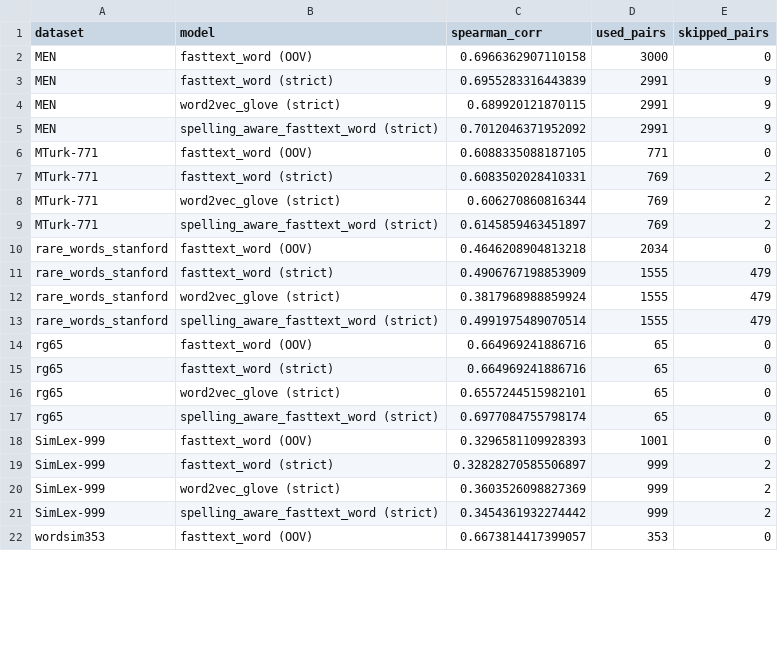
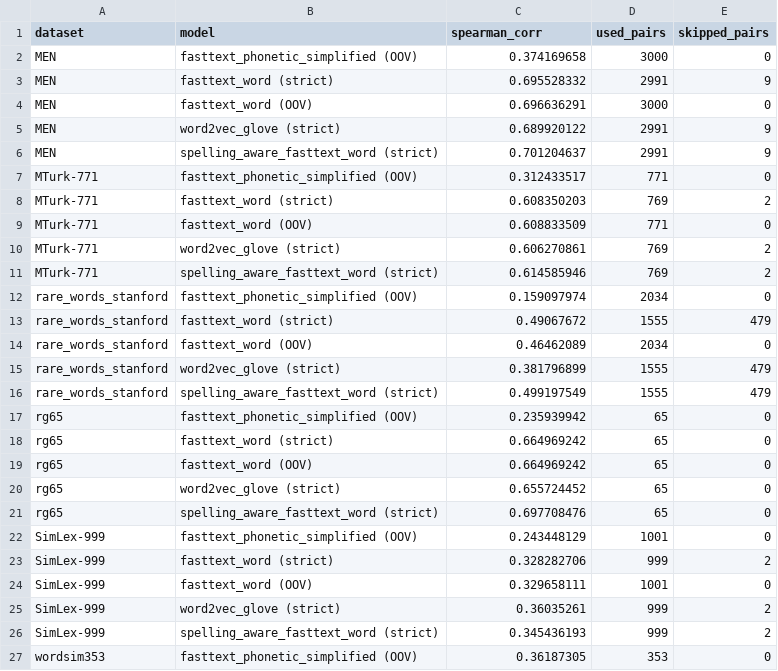
Before and after one commit to YanisRey/csnlp_project, a CSV file: results/human_scored_word_pairs/human_eval_results.csv, drawn as a sheet; only a part is shown; the diff covers the shown part only.

```diff
--- a/results/human_scored_word_pairs/human_eval_results.csv
+++ b/results/human_scored_word_pairs/human_eval_results.csv
@@ -1,22 +1,27 @@
 dataset,model,spearman_corr,used_pairs,skipped_pairs
-MEN,fasttext_word (OOV),0.6966362907110158,3000,0
-MEN,fasttext_word (strict),0.6955283316443839,2991,9
-MEN,word2vec_glove (strict),0.689920121870115,2991,9
-MEN,spelling_aware_fasttext_word (strict),0.7012046371952092,2991,9
-MTurk-771,fasttext_word (OOV),0.6088335088187105,771,0
-MTurk-771,fasttext_word (strict),0.6083502028410331,769,2
-MTurk-771,word2vec_glove (strict),0.606270860816344,769,2
-MTurk-771,spelling_aware_fasttext_word (strict),0.6145859463451897,769,2
-rare_words_stanford,fasttext_word (OOV),0.4646208904813218,2034,0
-rare_words_stanford,fasttext_word (strict),0.4906767198853909,1555,479
-rare_words_stanford,word2vec_glove (strict),0.3817968988859924,1555,479
-rare_words_stanford,spelling_aware_fasttext_word (strict),0.4991975489070514,1555,479
-rg65,fasttext_word (OOV),0.664969241886716,65,0
-rg65,fasttext_word (strict),0.664969241886716,65,0
-rg65,word2vec_glove (strict),0.6557244515982101,65,0
-rg65,spelling_aware_fasttext_word (strict),0.6977084755798174,65,0
-SimLex-999,fasttext_word (OOV),0.3296581109928393,1001,0
-SimLex-999,fasttext_word (strict),0.32828270585506897,999,2
-SimLex-999,word2vec_glove (strict),0.3603526098827369,999,2
-SimLex-999,spelling_aware_fasttext_word (strict),0.3454361932274442,999,2
-wordsim353,fasttext_word (OOV),0.6673814417399057,353,0
+MEN,fasttext_phonetic_simplified (OOV),0.374169658,3000,0
+MEN,fasttext_word (strict),0.695528332,2991,9
+MEN,fasttext_word (OOV),0.696636291,3000,0
+MEN,word2vec_glove (strict),0.689920122,2991,9
+MEN,spelling_aware_fasttext_word (strict),0.701204637,2991,9
+MTurk-771,fasttext_phonetic_simplified (OOV),0.312433517,771,0
+MTurk-771,fasttext_word (strict),0.608350203,769,2
+MTurk-771,fasttext_word (OOV),0.608833509,771,0
+MTurk-771,word2vec_glove (strict),0.606270861,769,2
+MTurk-771,spelling_aware_fasttext_word (strict),0.614585946,769,2
+rare_words_stanford,fasttext_phonetic_simplified (OOV),0.159097974,2034,0
+rare_words_stanford,fasttext_word (strict),0.49067672,1555,479
+rare_words_stanford,fasttext_word (OOV),0.46462089,2034,0
+rare_words_stanford,word2vec_glove (strict),0.381796899,1555,479
+rare_words_stanford,spelling_aware_fasttext_word (strict),0.499197549,1555,479
+rg65,fasttext_phonetic_simplified (OOV),0.235939942,65,0
+rg65,fasttext_word (strict),0.664969242,65,0
+rg65,fasttext_word (OOV),0.664969242,65,0
+rg65,word2vec_glove (strict),0.655724452,65,0
+rg65,spelling_aware_fasttext_word (strict),0.697708476,65,0
+SimLex-999,fasttext_phonetic_simplified (OOV),0.243448129,1001,0
+SimLex-999,fasttext_word (strict),0.328282706,999,2
+SimLex-999,fasttext_word (OOV),0.329658111,1001,0
+SimLex-999,word2vec_glove (strict),0.36035261,999,2
+SimLex-999,spelling_aware_fasttext_word (strict),0.345436193,999,2
+wordsim353,fasttext_phonetic_simplified (OOV),0.36187305,353,0
```
Also changed, not shown: 1 added row and 3 edited cells elsewhere in this file, results/avg_cos_per_misspelling/adapted_evaluation_results.csv, 5 other files.
